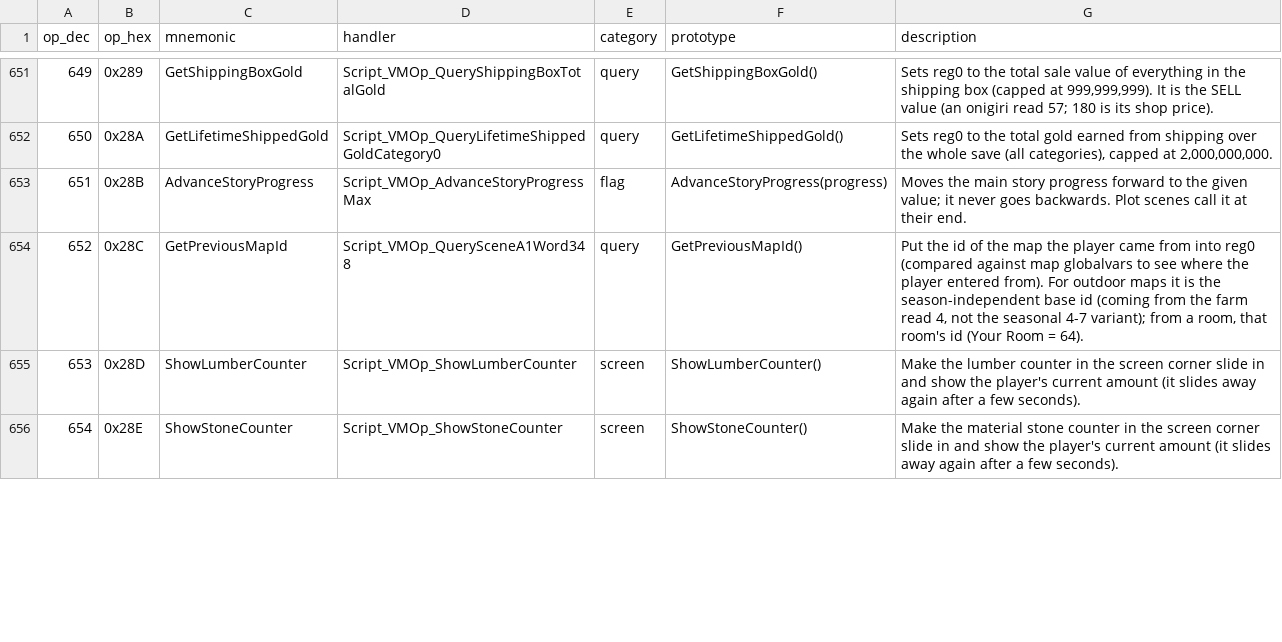
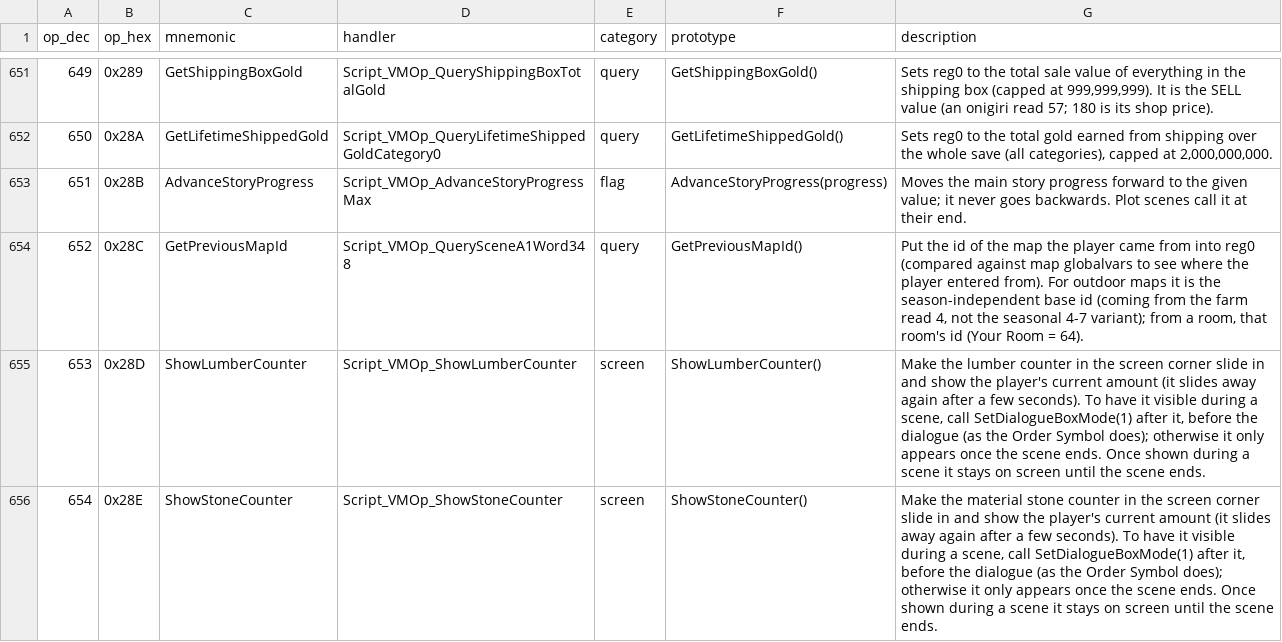
Before and after one commit to arryndoestech/rf4-modkit, a CSV file: opcodes_list.csv, drawn as a sheet; only a part is shown, gaps mark what is left out; the diff covers the shown part only.

Commit message:
In-game tests: SetDialogueBoxMode, HUD counters, GetTourists, IsDatingNpc twin
SetDialogueBoxMode 0 / 1 / 2 = normal box / Order Symbol layout (ring frame, restyled choice
menu, counters stay visible) / cinematic event box, every reader traced in the exe. Ops 653-655
show their corner counter, visible during a scene only with box mode 1, and it stays until the
scene ends. optest.test_lines puts test-description lines into the running game's text only.

```diff
--- a/opcodes_list.csv
+++ b/opcodes_list.csv
@@ -654,3 +654,3 @@ op_dec,op_hex,mnemonic,handler,category,prototype,description
 652,0x28C,GetPreviousMapId,Script_VMOp_QuerySceneA1Word348,query,GetPreviousMapId(),"Put the id of the map the player came from into reg0 (compared against map globalvars to see where the player entered from). For outdoor maps it is the season-independent base id (coming from the farm read 4, not the seasonal 4-7 variant); from a room, that room's id (Your Room = 64)."
-653,0x28D,ShowLumberCounter,Script_VMOp_ShowLumberCounter,screen,ShowLumberCounter(),Make the lumber counter in the screen corner slide in and show the player's current amount (it slides away again after a few seconds).
-654,0x28E,ShowStoneCounter,Script_VMOp_ShowStoneCounter,screen,ShowStoneCounter(),Make the material stone counter in the screen corner slide in and show the player's current amount (it slides away again after a few seconds).
+653,0x28D,ShowLumberCounter,Script_VMOp_ShowLumberCounter,screen,ShowLumberCounter(),"Make the lumber counter in the screen corner slide in and show the player's current amount (it slides away again after a few seconds). To have it visible during a scene, call SetDialogueBoxMode(1) after it, before the dialogue (as the Order Symbol does); otherwise it only appears once the scene ends. Once shown during a scene it stays on screen until the scene ends."
+654,0x28E,ShowStoneCounter,Script_VMOp_ShowStoneCounter,screen,ShowStoneCounter(),"Make the material stone counter in the screen corner slide in and show the player's current amount (it slides away again after a few seconds). To have it visible during a scene, call SetDialogueBoxMode(1) after it, before the dialogue (as the Order Symbol does); otherwise it only appears once the scene ends. Once shown during a scene it stays on screen until the scene ends."
```
Also changed, not shown: 2 edited cells elsewhere in this file, 3 other files.
